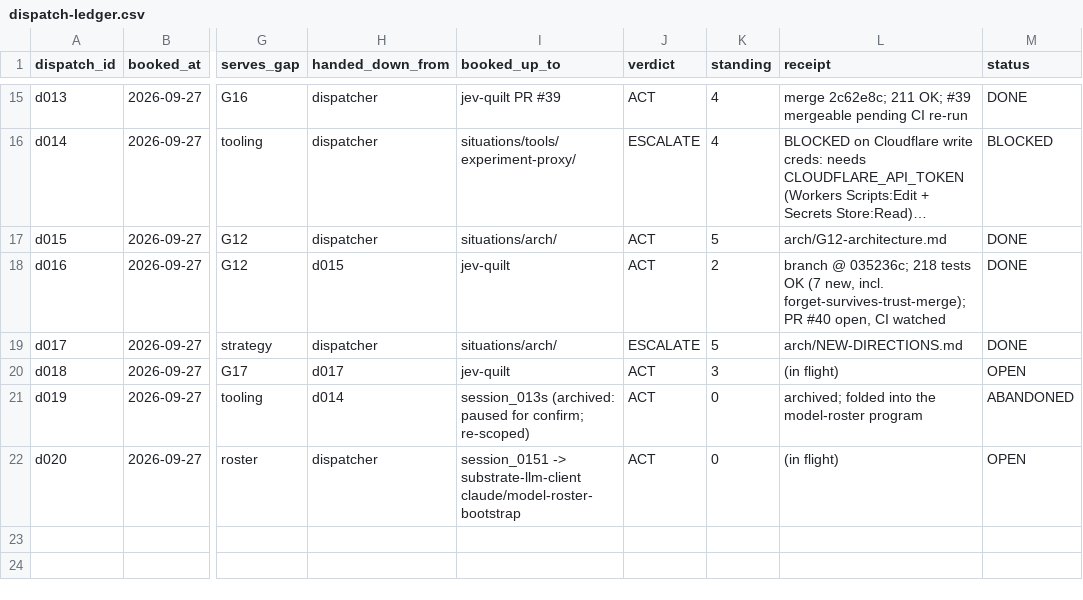
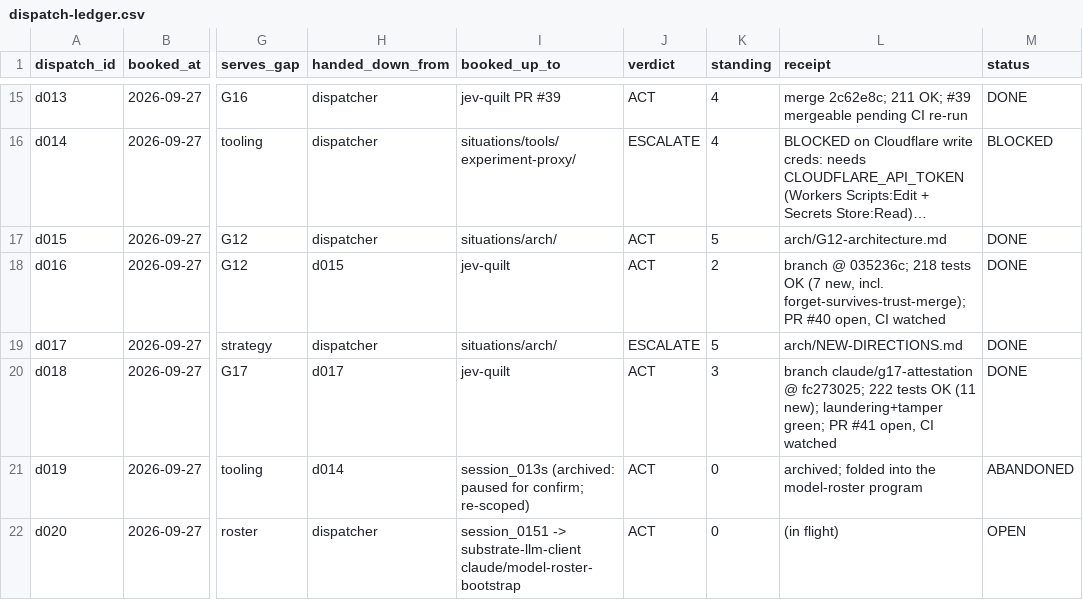
Before and after one commit to SuperInstance/AI-Writings, a CSV file: situations/dispatch-ledger.csv, drawn as a sheet; only a part is shown, gaps mark what is left out; long unchanged cells end in …; the diff names each change by its address in the sheet, - before the commit and + after, or states it on an @@ line.

```diff
--- a/situations/dispatch-ledger.csv
+++ b/situations/dispatch-ledger.csv
-L20 (receipt): (in flight)
+L20 (receipt): branch claude/g17-attestation @ fc273025; 222 tests OK (11 new); laundering+tamper green; PR #41 open, CI watched
-M20 (status): OPEN
+M20 (status): DONE
```
Also changed, not shown: 1 other file.
